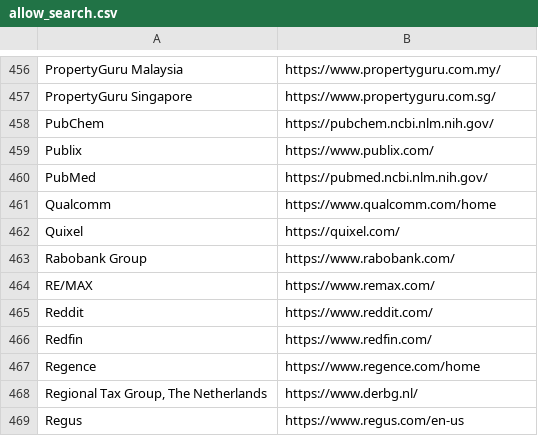
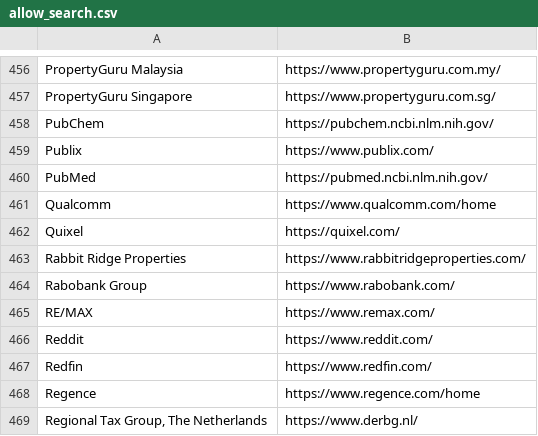
Before and after one commit to WobblyFish/WobblyFish.github.io, a CSV file: my_browser/allow_search.csv, drawn as a sheet; only a part is shown, gaps mark what is left out; the shorter side is filled out with more unchanged rows.

Commit message:
Update allow_search.csv

```diff
--- a/my_browser/allow_search.csv
+++ b/my_browser/allow_search.csv
@@ -462,2 +462,3 @@
 "Quixel","https://quixel.com/"
+"Rabbit Ridge Properties","https://www.rabbitridgeproperties.com/"
 "Rabobank Group","https://www.rabobank.com/"
```
